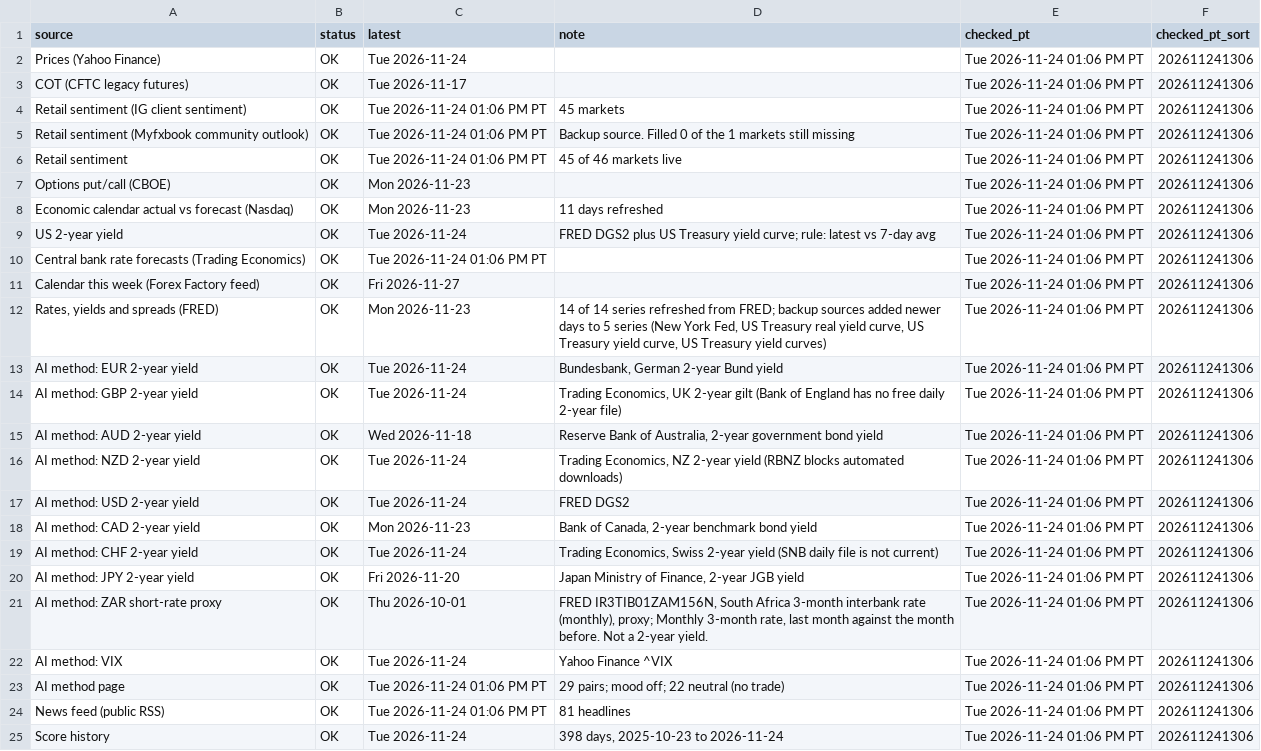
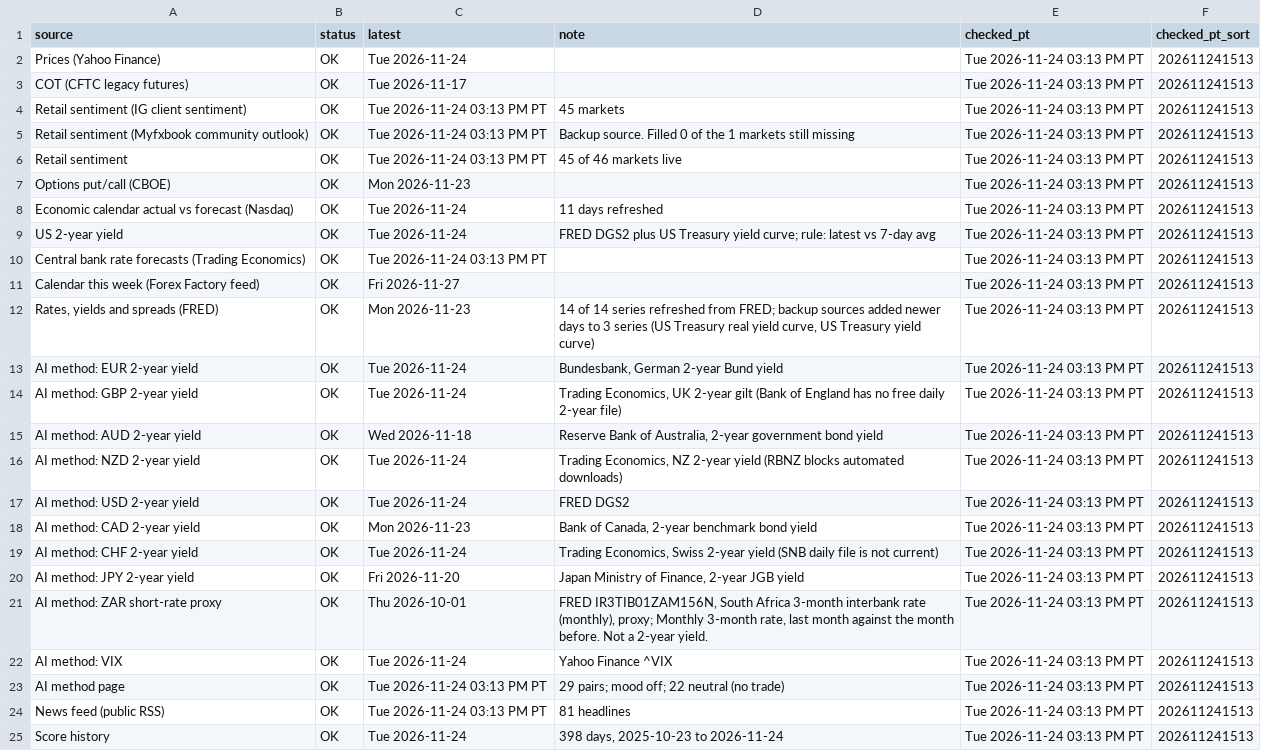
Before and after one commit to PatelNicknp/nicks-edge-dashboard, a CSV file: output/updates_log.csv, drawn as a sheet; the diff names each change by its address in the sheet, - before the commit and + after, or states it on an @@ line.

```diff
--- a/output/updates_log.csv
+++ b/output/updates_log.csv
-E2:E25 (checked_pt): Tue 2026-11-24 01:06 PM PT
+E2:E25 (checked_pt): Tue 2026-11-24 03:13 PM PT
-F2:F25 (checked_pt_sort): 202611241306
+F2:F25 (checked_pt_sort): 202611241513
-C4:C6 (latest): Tue 2026-11-24 01:06 PM PT
+C4:C6 (latest): Tue 2026-11-24 03:13 PM PT
-C8 (latest): Mon 2026-11-23
+C8 (latest): Tue 2026-11-24
-C10 (latest): Tue 2026-11-24 01:06 PM PT
+C10 (latest): Tue 2026-11-24 03:13 PM PT
-D12 (note): …days to 5 series (New York Fed, US Treasury real yield curve, US Treasury yield curve, US Treasury yield curves)
+D12 (note): …days to 3 series (US Treasury real yield curve, US Treasury yield curve)
-C23:C24 (latest): Tue 2026-11-24 01:06 PM PT
+C23:C24 (latest): Tue 2026-11-24 03:13 PM PT
```
Also changed, not shown: cache/fred_DFF.csv, output/market_heatmap.csv, 28 other files.
